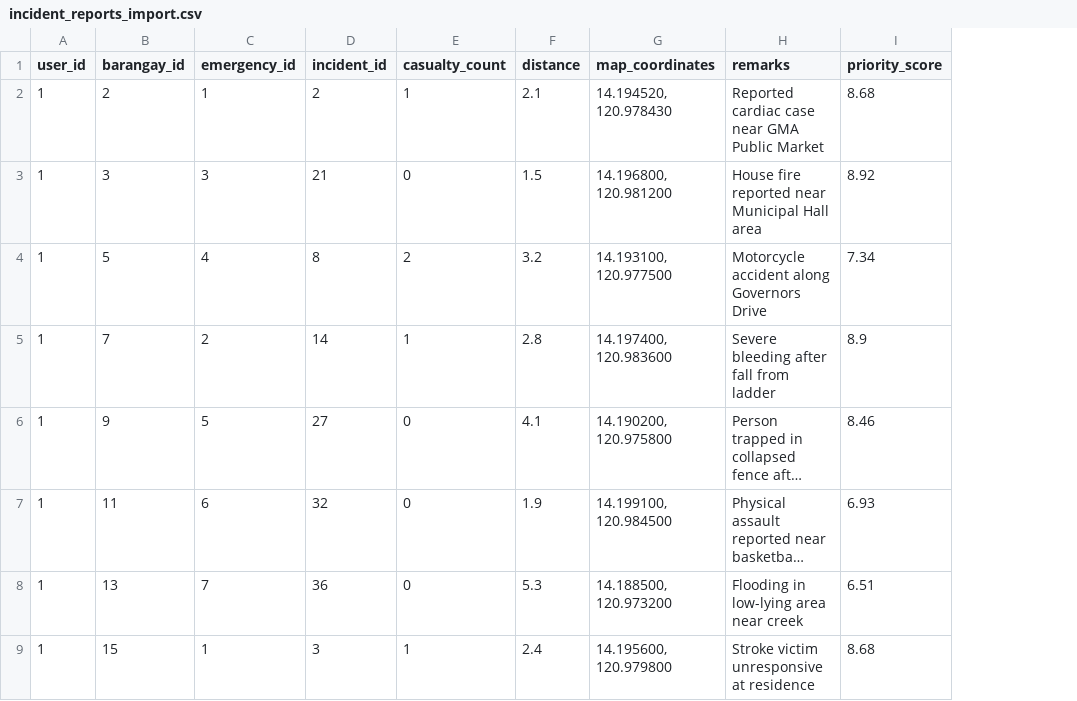
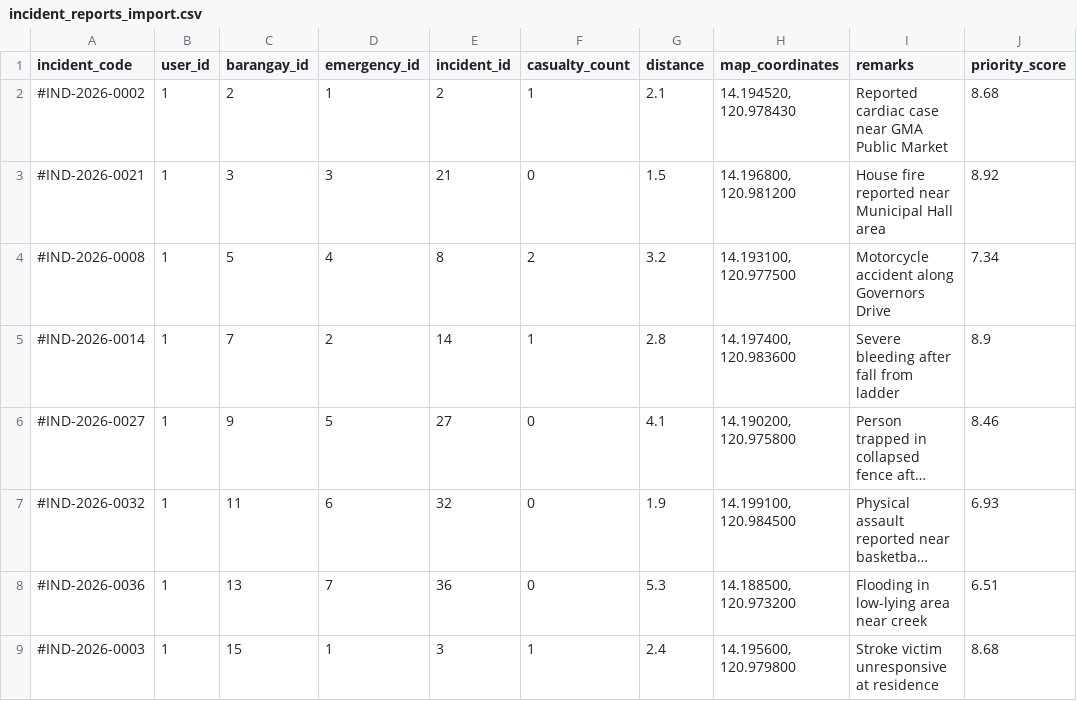
Before and after one commit to Bartzabell/era-system, a CSV file: database/seeders/data/incident_reports_import.csv, drawn as a sheet; only a part is shown; long unchanged cells end in …; the diff names each change by its address in the sheet, - before the commit and + after, or states it on an @@ line.

```diff
--- a/database/seeders/data/incident_reports_import.csv
+++ b/database/seeders/data/incident_reports_import.csv
+column A (incident_code), rows 2-9: #IND-2026-0002 | #IND-2026-0021 | #IND-2026-0008 | #IND-2026-0014 | #IND-2026-0027 | #IND-2026-0032 | #IND-2026-0036 | #IND-2026-0003
```
Also changed, not shown: 6 other files.
